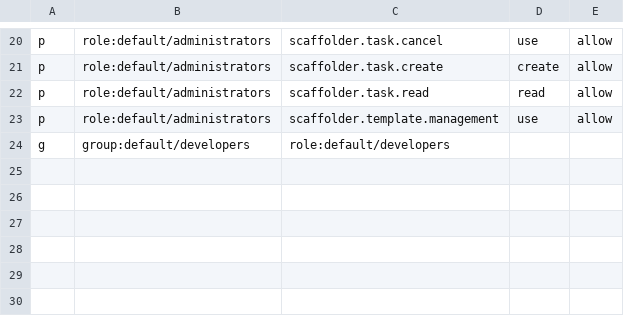
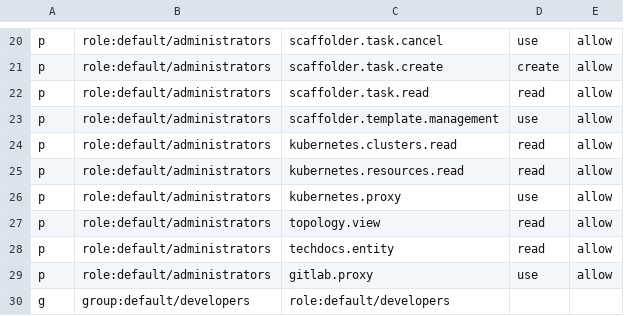
Before and after one commit to LiorHaim/rhdh-poc-82, a CSV file: rbac-policies.csv, drawn as a sheet; only a part is shown, gaps mark what is left out.

Commit message:
Update rbac-policies.csv

```diff
--- a/rbac-policies.csv
+++ b/rbac-policies.csv
@@ -23,2 +23,8 @@ p,role:default/administrators,scaffolder.task.read,read,allow
 p,role:default/administrators,scaffolder.template.management,use,allow
+p,role:default/administrators,kubernetes.clusters.read,read,allow
+p,role:default/administrators,kubernetes.resources.read,read,allow
+p,role:default/administrators,kubernetes.proxy,use,allow
+p,role:default/administrators,topology.view,read,allow
+p,role:default/administrators,techdocs.entity,read,allow
+p,role:default/administrators,gitlab.proxy,use,allow
 g,group:default/developers,role:default/developers
```
